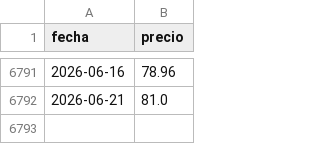
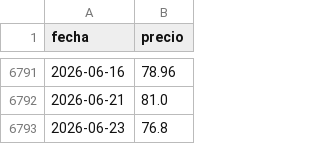
Before and after one commit to Newtral-datos/panel-precio-gas-petroleo, a CSV file: Petróleo/petroleo.csv, drawn as a sheet; only a part is shown, gaps mark what is left out; the diff names each change by its address in the sheet, - before the commit and + after, or states it on an @@ line.

```diff
--- a/Petróleo/petroleo.csv
+++ b/Petróleo/petroleo.csv
+row 6793: 2026-06-23 | 76.8
```
Also changed, not shown: Gas/MIBGAS_Data_2026.csv, Gas/gas_total.csv.
